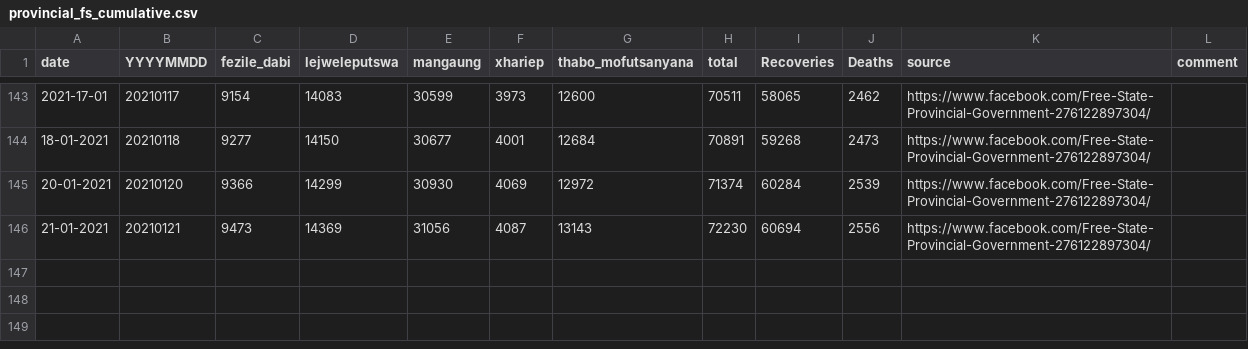
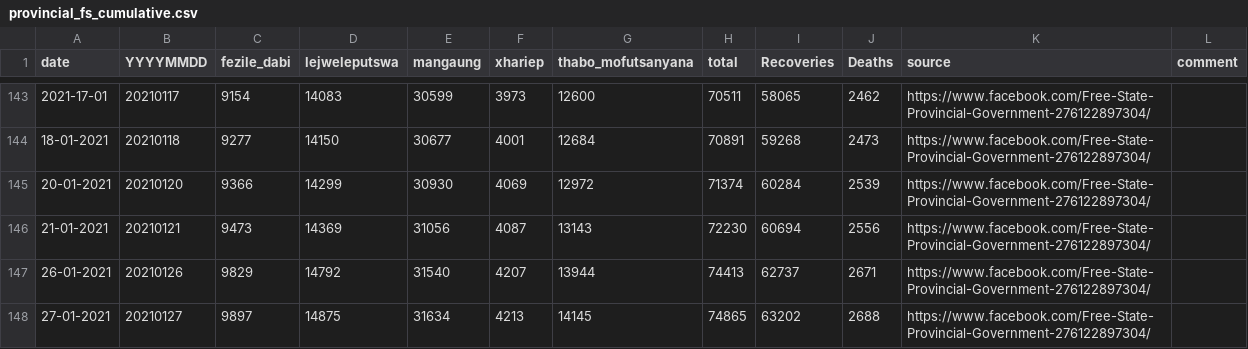
Before and after one commit to forceoffire/covid19za, a CSV file: data/district_data/provincial_fs_cumulative.csv, drawn as a sheet; only a part is shown, gaps mark what is left out.

Commit message:
Update provincial_fs_cumulative.csv
Update

```diff
--- a/data/district_data/provincial_fs_cumulative.csv
+++ b/data/district_data/provincial_fs_cumulative.csv
@@ -146 +146,3 @@ date,YYYYMMDD,fezile_dabi,lejweleputswa,mangaung,xhariep,thabo_mofutsanyana,tota
 21-01-2021,20210121,9473,14369,31056,4087,13143,72230,60694,2556,https://www.facebook.com/Free-State-Provincial-Government-276122897304/,
+26-01-2021,20210126,9829,14792,31540,4207,13944,74413,62737,2671,https://www.facebook.com/Free-State-Provincial-Government-276122897304/,
+27-01-2021,20210127,9897,14875,31634,4213,14145,74865,63202,2688,https://www.facebook.com/Free-State-Provincial-Government-276122897304/,
```
